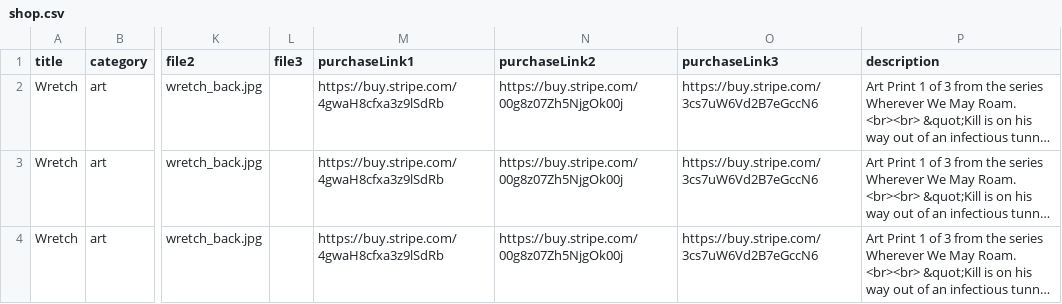
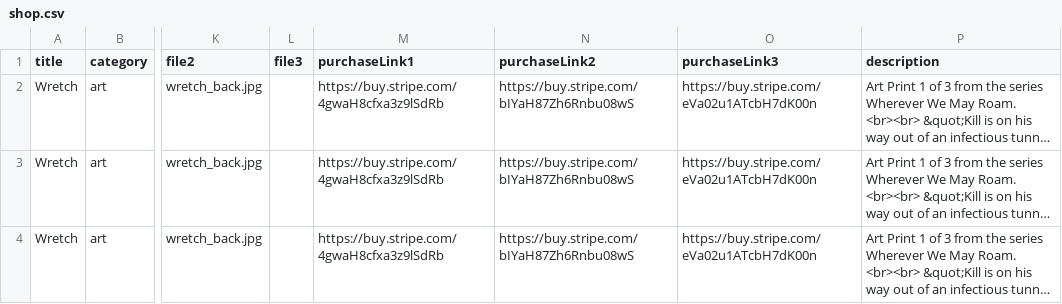
Before and after one commit to spiritsoftheuniverse/kill, a CSV file: data/shop.csv, drawn as a sheet; only a part is shown, gaps mark what is left out; long unchanged cells end in …; the diff names each change by its address in the sheet, - before the commit and + after, or states it on an @@ line.

```diff
--- a/data/shop.csv
+++ b/data/shop.csv
-N2:N4 (purchaseLink2): https://buy.stripe.com/00g8z07Zh5NjgOk00j
+N2:N4 (purchaseLink2): https://buy.stripe.com/bIYaH87Zh6Rnbu08wS
-O2:O4 (purchaseLink3): https://buy.stripe.com/3cs7uW6Vd2B7eGccN6
+O2:O4 (purchaseLink3): https://buy.stripe.com/eVa02u1ATcbH7dK00n
```
Also changed, not shown: 1 other file.
